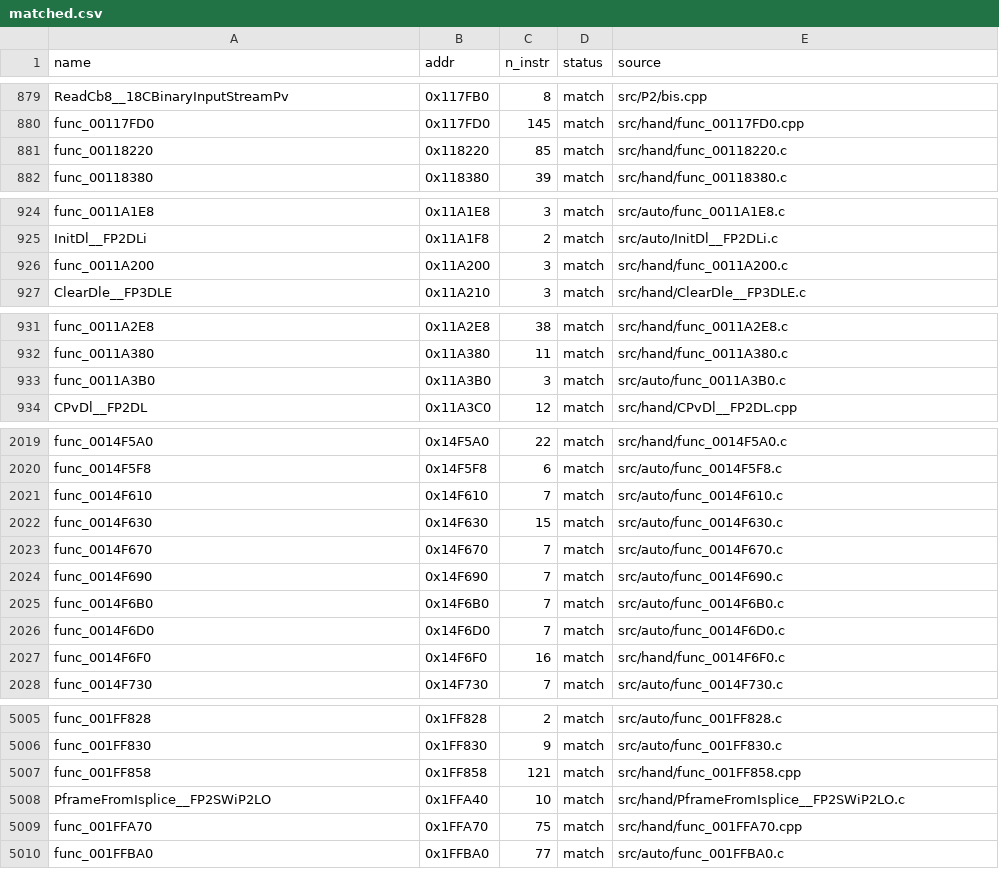
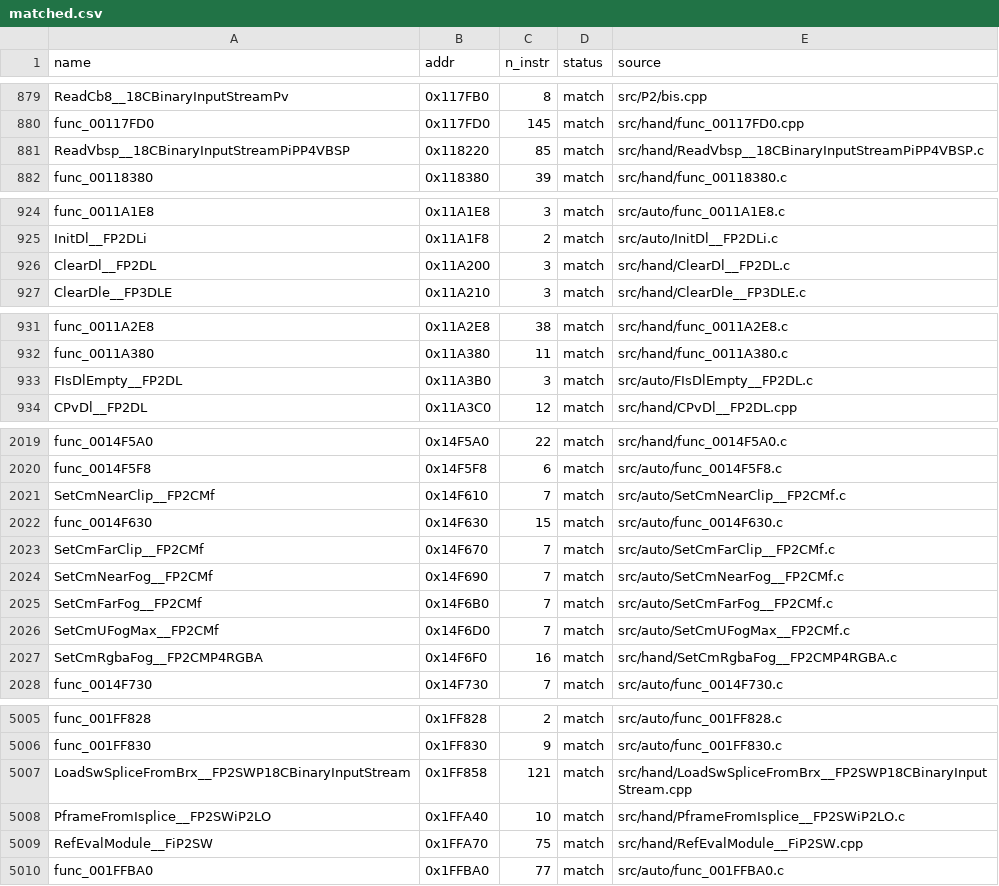
Before and after one commit to JaceTheBlu/sly2-decomp, a CSV file: config/matched.csv, drawn as a sheet; only a part is shown, gaps mark what is left out; the diff covers the shown part only.

```diff
--- a/config/matched.csv
+++ b/config/matched.csv
@@ -880,3 +880,3 @@ ReadCb8__18CBinaryInputStreamPv,0x117FB0,8,match,src/P2/bis.cpp
 func_00117FD0,0x117FD0,145,match,src/hand/func_00117FD0.cpp
-func_00118220,0x118220,85,match,src/hand/func_00118220.c
+ReadVbsp__18CBinaryInputStreamPiPP4VBSP,0x118220,85,match,src/hand/ReadVbsp__18CBinaryInputStreamPiPP4VBSP.c
 func_00118380,0x118380,39,match,src/hand/func_00118380.c
@@ -925,3 +925,3 @@ func_0011A1E8,0x11A1E8,3,match,src/auto/func_0011A1E8.c
 InitDl__FP2DLi,0x11A1F8,2,match,src/auto/InitDl__FP2DLi.c
-func_0011A200,0x11A200,3,match,src/hand/func_0011A200.c
+ClearDl__FP2DL,0x11A200,3,match,src/hand/ClearDl__FP2DL.c
 ClearDle__FP3DLE,0x11A210,3,match,src/hand/ClearDle__FP3DLE.c
@@ -932,3 +932,3 @@ func_0011A2E8,0x11A2E8,38,match,src/hand/func_0011A2E8.c
 func_0011A380,0x11A380,11,match,src/hand/func_0011A380.c
-func_0011A3B0,0x11A3B0,3,match,src/auto/func_0011A3B0.c
+FIsDlEmpty__FP2DL,0x11A3B0,3,match,src/auto/FIsDlEmpty__FP2DL.c
 CPvDl__FP2DL,0x11A3C0,12,match,src/hand/CPvDl__FP2DL.cpp
@@ -2020,9 +2020,9 @@ func_0014F5A0,0x14F5A0,22,match,src/hand/func_0014F5A0.c
 func_0014F5F8,0x14F5F8,6,match,src/auto/func_0014F5F8.c
-func_0014F610,0x14F610,7,match,src/auto/func_0014F610.c
+SetCmNearClip__FP2CMf,0x14F610,7,match,src/auto/SetCmNearClip__FP2CMf.c
 func_0014F630,0x14F630,15,match,src/auto/func_0014F630.c
-func_0014F670,0x14F670,7,match,src/auto/func_0014F670.c
-func_0014F690,0x14F690,7,match,src/auto/func_0014F690.c
-func_0014F6B0,0x14F6B0,7,match,src/auto/func_0014F6B0.c
-func_0014F6D0,0x14F6D0,7,match,src/auto/func_0014F6D0.c
-func_0014F6F0,0x14F6F0,16,match,src/hand/func_0014F6F0.c
+SetCmFarClip__FP2CMf,0x14F670,7,match,src/auto/SetCmFarClip__FP2CMf.c
+SetCmNearFog__FP2CMf,0x14F690,7,match,src/auto/SetCmNearFog__FP2CMf.c
+SetCmFarFog__FP2CMf,0x14F6B0,7,match,src/auto/SetCmFarFog__FP2CMf.c
+SetCmUFogMax__FP2CMf,0x14F6D0,7,match,src/auto/SetCmUFogMax__FP2CMf.c
+SetCmRgbaFog__FP2CMP4RGBA,0x14F6F0,16,match,src/hand/SetCmRgbaFog__FP2CMP4RGBA.c
 func_0014F730,0x14F730,7,match,src/auto/func_0014F730.c
@@ -5006,5 +5006,5 @@ func_001FF828,0x1FF828,2,match,src/auto/func_001FF828.c
 func_001FF830,0x1FF830,9,match,src/auto/func_001FF830.c
-func_001FF858,0x1FF858,121,match,src/hand/func_001FF858.cpp
+LoadSwSpliceFromBrx__FP2SWP18CBinaryInputStream,0x1FF858,121,match,src/hand/LoadSwSpliceFromBrx__FP2SWP18CBinaryInputStream.cpp
 PframeFromIsplice__FP2SWiP2LO,0x1FFA40,10,match,src/hand/PframeFromIsplice__FP2SWiP2LO.c
-func_001FFA70,0x1FFA70,75,match,src/hand/func_001FFA70.cpp
+RefEvalModule__FiP2SW,0x1FFA70,75,match,src/hand/RefEvalModule__FiP2SW.cpp
 func_001FFBA0,0x1FFBA0,77,match,src/auto/func_001FFBA0.c
```
Also changed, not shown: 8 edited cells elsewhere in this file, config/functions.csv, config/readability_history.csv, 55 other files.
